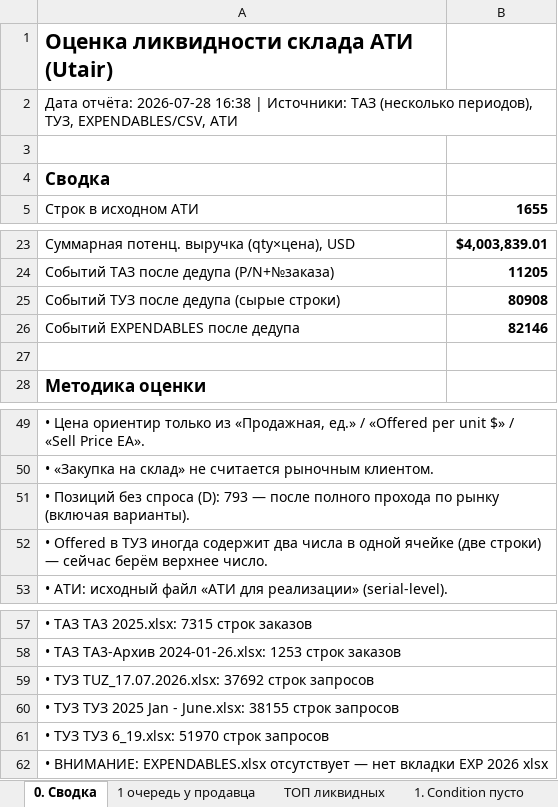
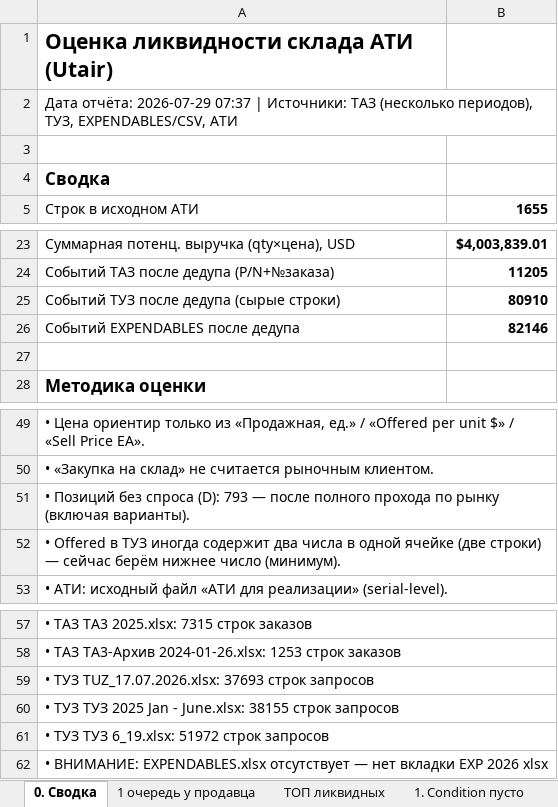
Before and after one commit to alexanderp-cell/Main, an Excel workbook: output/ATI_liquidity_assessment.xlsx, sheet 0. Сводка, drawn as a sheet; only a part is shown, gaps mark what is left out; values as stored, in another font and other column widths than the file's, no borders; the diff names each change by its address in the sheet, - before the commit and + after, or states it on an @@ line.

```diff
--- a/output/ATI_liquidity_assessment.xlsx (sheet 0. Сводка)
+++ b/output/ATI_liquidity_assessment.xlsx (sheet 0. Сводка)
-A2: Дата отчёта: 2026-07-28 16:38 | Источники:…
+A2: Дата отчёта: 2026-07-29 07:37 | Источники:…
-B25: 80908
+B25: 80910
-A52: …сейчас берём верхнее число.
+A52: …сейчас берём нижнее число (минимум).
-A59: …ТУЗ TUZ_17.07.2026.xlsx: 37692 строк запросов
+A59: …ТУЗ TUZ_17.07.2026.xlsx: 37693 строк запросов
-A61: • ТУЗ ТУЗ 6_19.xlsx: 51970 строк запросов
+A61: • ТУЗ ТУЗ 6_19.xlsx: 51972 строк запросов
```
Also changed, not shown: sheet 3. Прочие Condition, sheet ТОП ликвидных, sheet 1 очередь у продавца, sheet 1. Condition пусто, sheet 2. Condition US_NA, 1 other file.
